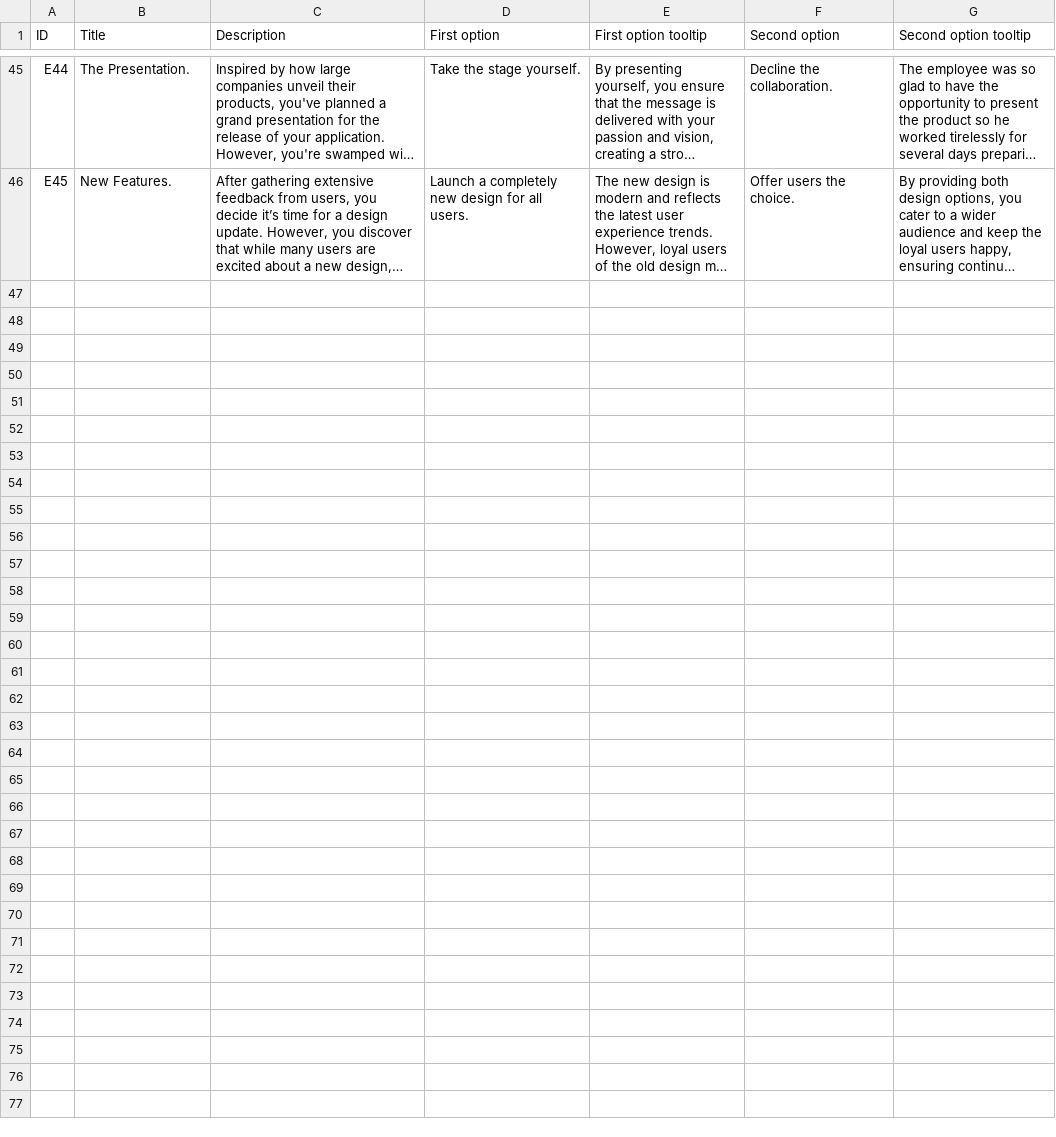
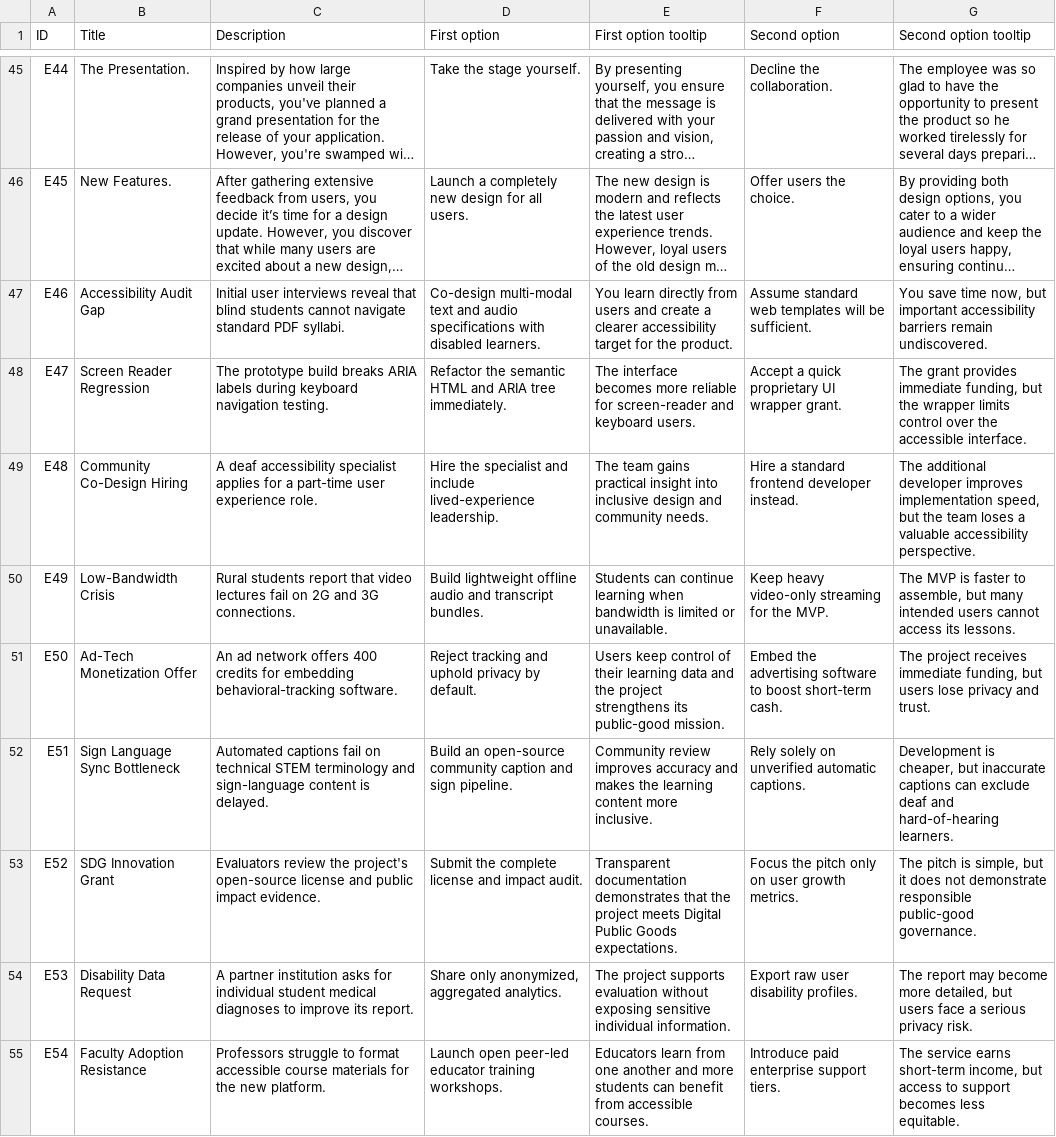
Before and after one commit to Kazakh-British-Technical-University/dpgsim, a CSV file: dpg_sim_export/Data/en/Events.csv, drawn as a sheet; only a part is shown, gaps mark what is left out; long unchanged cells end in …; the diff names each change by its address in the sheet, - before the commit and + after, or states it on an @@ line.

```diff
--- a/dpg_sim_export/Data/en/Events.csv
+++ b/dpg_sim_export/Data/en/Events.csv
+row 47: E46 | Accessibility Audit Gap | Initial user interviews reveal that blind students cannot navigate standard PDF syllabi. | Co-design multi-modal text and audio specifications with disabled learners. | You learn directly from users and create a clearer accessibility target for the product. | Assume standard web templates will be sufficient. | You save time now, but important accessibility barriers remain undiscovered.
+row 48: E47 | Screen Reader Regression | The prototype build breaks ARIA labels during keyboard navigation testing. | Refactor the semantic HTML and ARIA tree immediately. | The interface becomes more reliable for screen-reader and keyboard users. | Accept a quick proprietary UI wrapper grant. | The grant provides immediate funding, but the wrapper limits control over the accessible interface.
+row 49: E48 | Community Co-Design Hiring | A deaf accessibility specialist applies for a part-time user experience role. | Hire the specialist and include lived-experience leadership. | The team gains practical insight into inclusive design and community needs. | Hire a standard frontend developer instead. | The additional developer improves implementation speed, but the team loses a valuable accessibility perspective.
+row 50: E49 | Low-Bandwidth Crisis | Rural students report that video lectures fail on 2G and 3G connections. | Build lightweight offline audio and transcript bundles. | Students can continue learning when bandwidth is limited or unavailable. | Keep heavy video-only streaming for the MVP. | The MVP is faster to assemble, but many intended users cannot access its lessons.
+row 51: E50 | Ad-Tech Monetization Offer | An ad network offers 400 credits for embedding behavioral-tracking software. | Reject tracking and uphold privacy by default. | Users keep control of their learning data and the project strengthens its public-good mission. | Embed the advertising software to boost short-term cash. | The project receives immediate funding, but users lose privacy and trust.
+row 52: E51 | Sign Language Sync Bottleneck | Automated captions fail on technical STEM terminology and sign-language content is delayed. | Build an open-source community caption and sign pipeline. | Community review improves accuracy and makes the learning content more inclusive. | Rely solely on unverified automatic captions. | Development is cheaper, but inaccurate captions can exclude deaf and hard-of-hearing learners.
+row 53: E52 | SDG Innovation Grant | Evaluators review the project's open-source license and public impact evidence. | Submit the complete license and impact audit. | Transparent documentation demonstrates that the project meets Digital Public Goods expectations. | Focus the pitch only on user growth metrics. | The pitch is simple, but it does not demonstrate responsible public-good governance.
+row 54: E53 | Disability Data Request | A partner institution asks for individual student medical diagnoses to improve its report. | Share only anonymized, aggregated analytics. | The project supports evaluation without exposing sensitive individual information. | Export raw user disability profiles. | The report may become more detailed, but users face a serious privacy risk.
+row 55: E54 | Faculty Adoption Resistance | Professors struggle to format accessible course materials for the new platform. | Launch open peer-led educator training workshops. | Educators learn from one another and more students can benefit from accessible courses. | Introduce paid enterprise support tiers. | The service earns short-term income, but access to support becomes less equitable.
```
Also changed, not shown: 3 other files.
